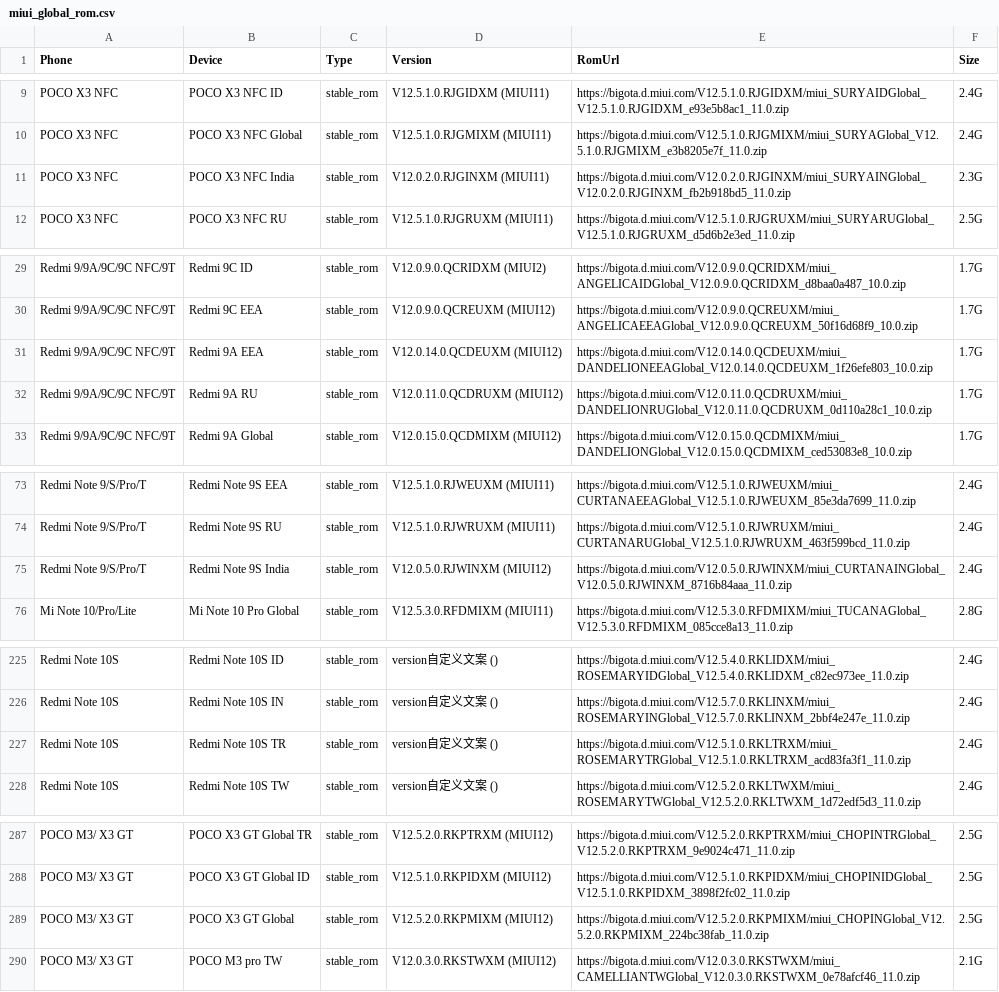
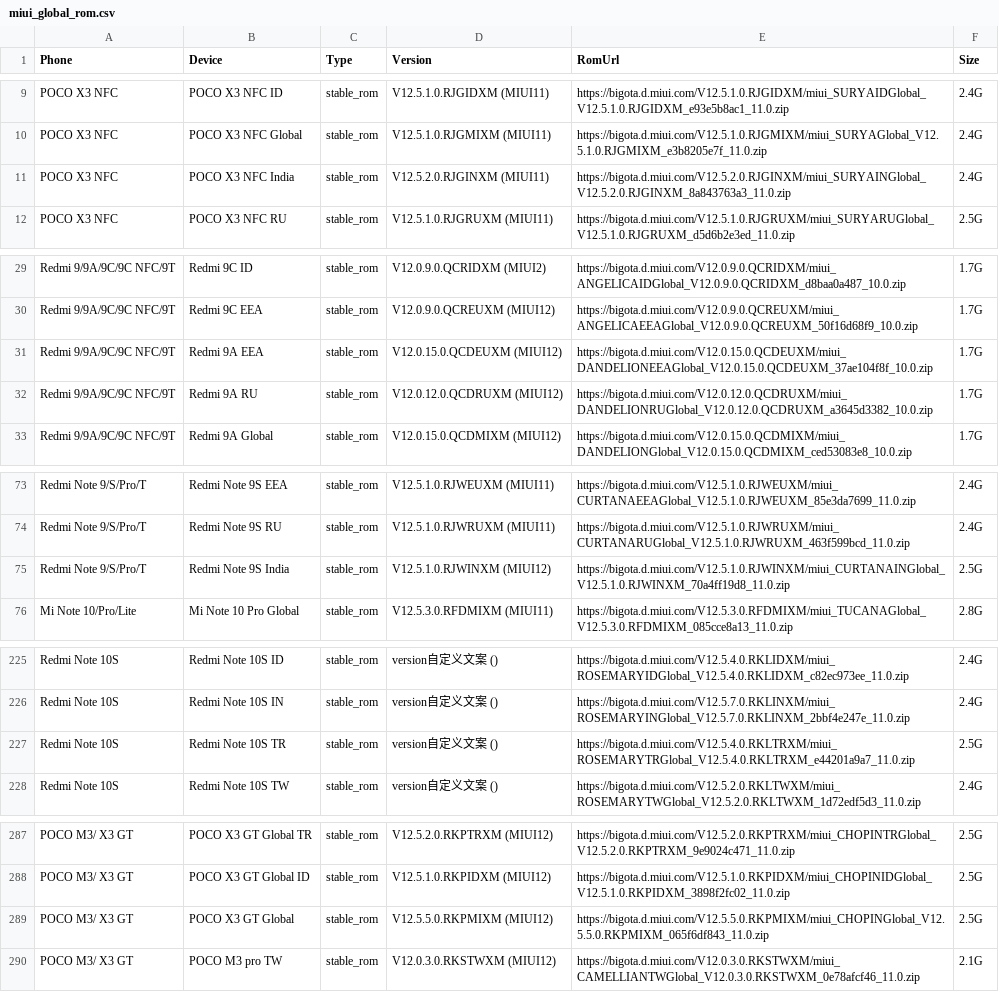
Before and after one commit to wuxianlin/get_android_data, a CSV file: data/miui_global_rom.csv, drawn as a sheet; only a part is shown, gaps mark what is left out; the diff covers the shown part only.

```diff
--- a/data/miui_global_rom.csv
+++ b/data/miui_global_rom.csv
@@ -10,3 +10,3 @@ POCO X3 NFC,POCO X3 NFC ID,stable_rom,V12.5.1.0.RJGIDXM (MIUI11),https://bigota.
 POCO X3 NFC,POCO X3 NFC Global,stable_rom,V12.5.1.0.RJGMIXM (MIUI11),https://bigota.d.miui.com/V12.5.1.0.RJGMIXM/miui_SURYAGlobal_V12.5.1.0.RJGMIXM_e3b8205e7f_11.0.zip,2.4G
-POCO X3 NFC,POCO X3 NFC India,stable_rom,V12.0.2.0.RJGINXM (MIUI11),https://bigota.d.miui.com/V12.0.2.0.RJGINXM/miui_SURYAINGlobal_V12.0.2.0.RJGINXM_fb2b918bd5_11.0.zip,2.3G
+POCO X3 NFC,POCO X3 NFC India,stable_rom,V12.5.2.0.RJGINXM (MIUI11),https://bigota.d.miui.com/V12.5.2.0.RJGINXM/miui_SURYAINGlobal_V12.5.2.0.RJGINXM_8a843763a3_11.0.zip,2.4G
 POCO X3 NFC,POCO X3 NFC RU,stable_rom,V12.5.1.0.RJGRUXM (MIUI11),https://bigota.d.miui.com/V12.5.1.0.RJGRUXM/miui_SURYARUGlobal_V12.5.1.0.RJGRUXM_d5d6b2e3ed_11.0.zip,2.5G
@@ -30,4 +30,4 @@ Redmi 9/9A/9C/9C NFC/9T,Redmi 9C ID,stable_rom,V12.0.9.0.QCRIDXM (MIUI2),https:/
 Redmi 9/9A/9C/9C NFC/9T,Redmi 9C EEA,stable_rom,V12.0.9.0.QCREUXM (MIUI12),https://bigota.d.miui.com/V12.0.9.0.QCREUXM/miui_ANGELICAEEAGlobal_V12.0.9.0.QCREUXM_50f16d68f9_10.0.zip,1.7G
-Redmi 9/9A/9C/9C NFC/9T,Redmi 9A EEA,stable_rom,V12.0.14.0.QCDEUXM (MIUI12),https://bigota.d.miui.com/V12.0.14.0.QCDEUXM/miui_DANDELIONEEAGlobal_V12.0.14.0.QCDEUXM_1f26efe803_10.0.zip,1.7G
-Redmi 9/9A/9C/9C NFC/9T,Redmi 9A RU,stable_rom,V12.0.11.0.QCDRUXM (MIUI12),https://bigota.d.miui.com/V12.0.11.0.QCDRUXM/miui_DANDELIONRUGlobal_V12.0.11.0.QCDRUXM_0d110a28c1_10.0.zip,1.7G
+Redmi 9/9A/9C/9C NFC/9T,Redmi 9A EEA,stable_rom,V12.0.15.0.QCDEUXM (MIUI12),https://bigota.d.miui.com/V12.0.15.0.QCDEUXM/miui_DANDELIONEEAGlobal_V12.0.15.0.QCDEUXM_37ae104f8f_10.0.zip,1.7G
+Redmi 9/9A/9C/9C NFC/9T,Redmi 9A RU,stable_rom,V12.0.12.0.QCDRUXM (MIUI12),https://bigota.d.miui.com/V12.0.12.0.QCDRUXM/miui_DANDELIONRUGlobal_V12.0.12.0.QCDRUXM_a3645d3382_10.0.zip,1.7G
 Redmi 9/9A/9C/9C NFC/9T,Redmi 9A Global,stable_rom,V12.0.15.0.QCDMIXM (MIUI12),https://bigota.d.miui.com/V12.0.15.0.QCDMIXM/miui_DANDELIONGlobal_V12.0.15.0.QCDMIXM_ced53083e8_10.0.zip,1.7G
@@ -74,3 +74,3 @@ Redmi Note 9/S/Pro/T,Redmi Note 9S EEA,stable_rom,V12.5.1.0.RJWEUXM (MIUI11),htt
 Redmi Note 9/S/Pro/T,Redmi Note 9S RU,stable_rom,V12.5.1.0.RJWRUXM (MIUI11),https://bigota.d.miui.com/V12.5.1.0.RJWRUXM/miui_CURTANARUGlobal_V12.5.1.0.RJWRUXM_463f599bcd_11.0.zip,2.4G
-Redmi Note 9/S/Pro/T,Redmi Note 9S India,stable_rom,V12.0.5.0.RJWINXM (MIUI12),https://bigota.d.miui.com/V12.0.5.0.RJWINXM/miui_CURTANAINGlobal_V12.0.5.0.RJWINXM_8716b84aaa_11.0.zip,2.4G
+Redmi Note 9/S/Pro/T,Redmi Note 9S India,stable_rom,V12.5.1.0.RJWINXM (MIUI12),https://bigota.d.miui.com/V12.5.1.0.RJWINXM/miui_CURTANAINGlobal_V12.5.1.0.RJWINXM_70a4ff19d8_11.0.zip,2.5G
 Mi Note 10/Pro/Lite,Mi Note 10 Pro Global,stable_rom,V12.5.3.0.RFDMIXM (MIUI11),https://bigota.d.miui.com/V12.5.3.0.RFDMIXM/miui_TUCANAGlobal_V12.5.3.0.RFDMIXM_085cce8a13_11.0.zip,2.8G
@@ -226,3 +226,3 @@ Redmi Note 10S,Redmi Note 10S ID,stable_rom,version自定义文案 (),https://bi
 Redmi Note 10S,Redmi Note 10S IN,stable_rom,version自定义文案 (),https://bigota.d.miui.com/V12.5.7.0.RKLINXM/miui_ROSEMARYINGlobal_V12.5.7.0.RKLINXM_2bbf4e247e_11.0.zip,2.4G
-Redmi Note 10S,Redmi Note 10S TR,stable_rom,version自定义文案 (),https://bigota.d.miui.com/V12.5.1.0.RKLTRXM/miui_ROSEMARYTRGlobal_V12.5.1.0.RKLTRXM_acd83fa3f1_11.0.zip,2.4G
+Redmi Note 10S,Redmi Note 10S TR,stable_rom,version自定义文案 (),https://bigota.d.miui.com/V12.5.4.0.RKLTRXM/miui_ROSEMARYTRGlobal_V12.5.4.0.RKLTRXM_e44201a9a7_11.0.zip,2.5G
 Redmi Note 10S,Redmi Note 10S TW,stable_rom,version自定义文案 (),https://bigota.d.miui.com/V12.5.2.0.RKLTWXM/miui_ROSEMARYTWGlobal_V12.5.2.0.RKLTWXM_1d72edf5d3_11.0.zip,2.4G
@@ -288,3 +288,3 @@ POCO M3/ X3 GT ,POCO X3 GT Global TR,stable_rom,V12.5.2.0.RKPTRXM (MIUI12),https
 POCO M3/ X3 GT ,POCO X3 GT Global ID,stable_rom,V12.5.1.0.RKPIDXM (MIUI12),https://bigota.d.miui.com/V12.5.1.0.RKPIDXM/miui_CHOPINIDGlobal_V12.5.1.0.RKPIDXM_3898f2fc02_11.0.zip,2.5G
-POCO M3/ X3 GT ,POCO X3 GT Global,stable_rom,V12.5.2.0.RKPMIXM (MIUI12),https://bigota.d.miui.com/V12.5.2.0.RKPMIXM/miui_CHOPINGlobal_V12.5.2.0.RKPMIXM_224bc38fab_11.0.zip,2.5G
+POCO M3/ X3 GT ,POCO X3 GT Global,stable_rom,V12.5.5.0.RKPMIXM (MIUI12),https://bigota.d.miui.com/V12.5.5.0.RKPMIXM/miui_CHOPINGlobal_V12.5.5.0.RKPMIXM_065f6df843_11.0.zip,2.5G
 POCO M3/ X3 GT ,POCO M3 pro TW,stable_rom,V12.0.3.0.RKSTWXM (MIUI12),https://bigota.d.miui.com/V12.0.3.0.RKSTWXM/miui_CAMELLIANTWGlobal_V12.0.3.0.RKSTWXM_0e78afcf46_11.0.zip,2.1G
```
Also changed, not shown: 2 edited cells elsewhere in this file, data/miui_rom.csv, data/vivo_gms_devices.csv.
